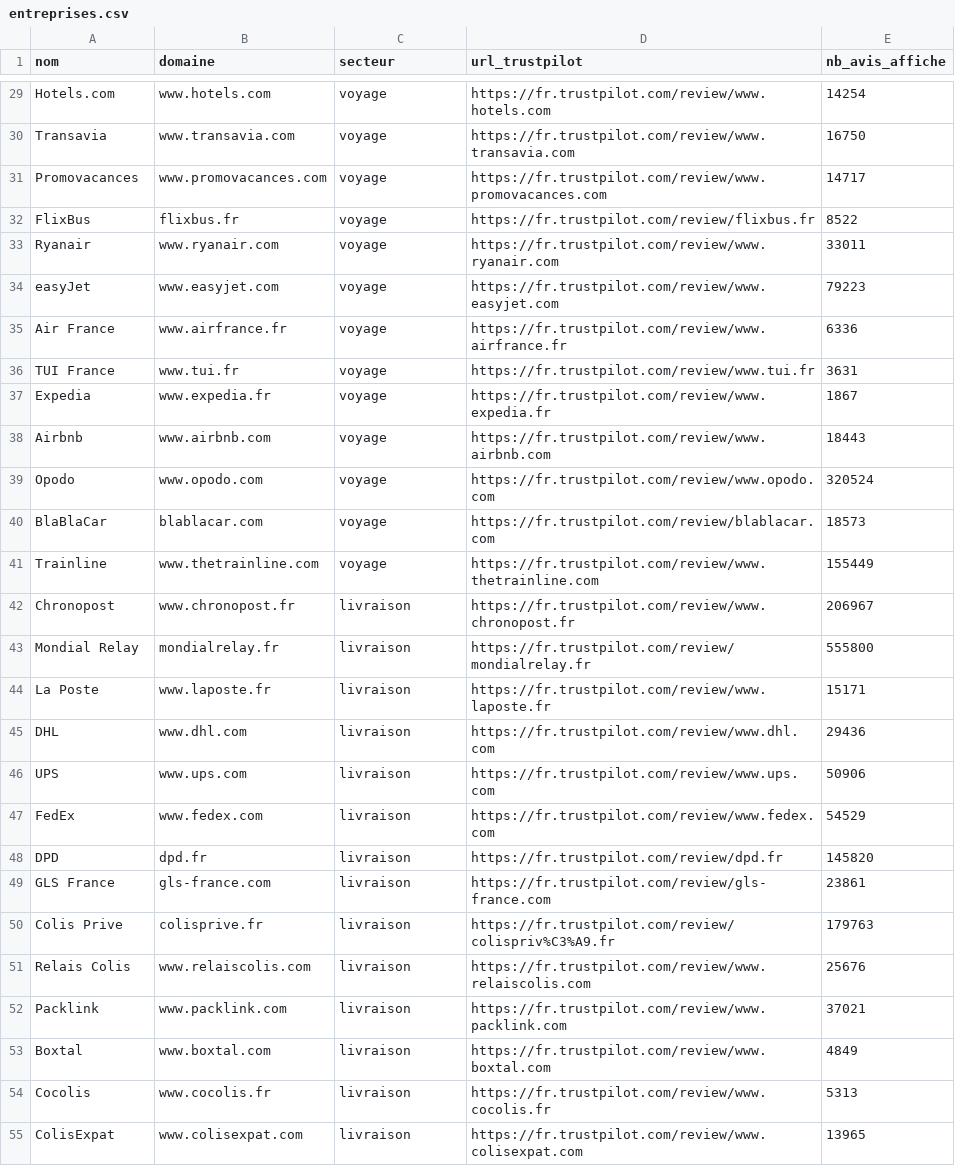
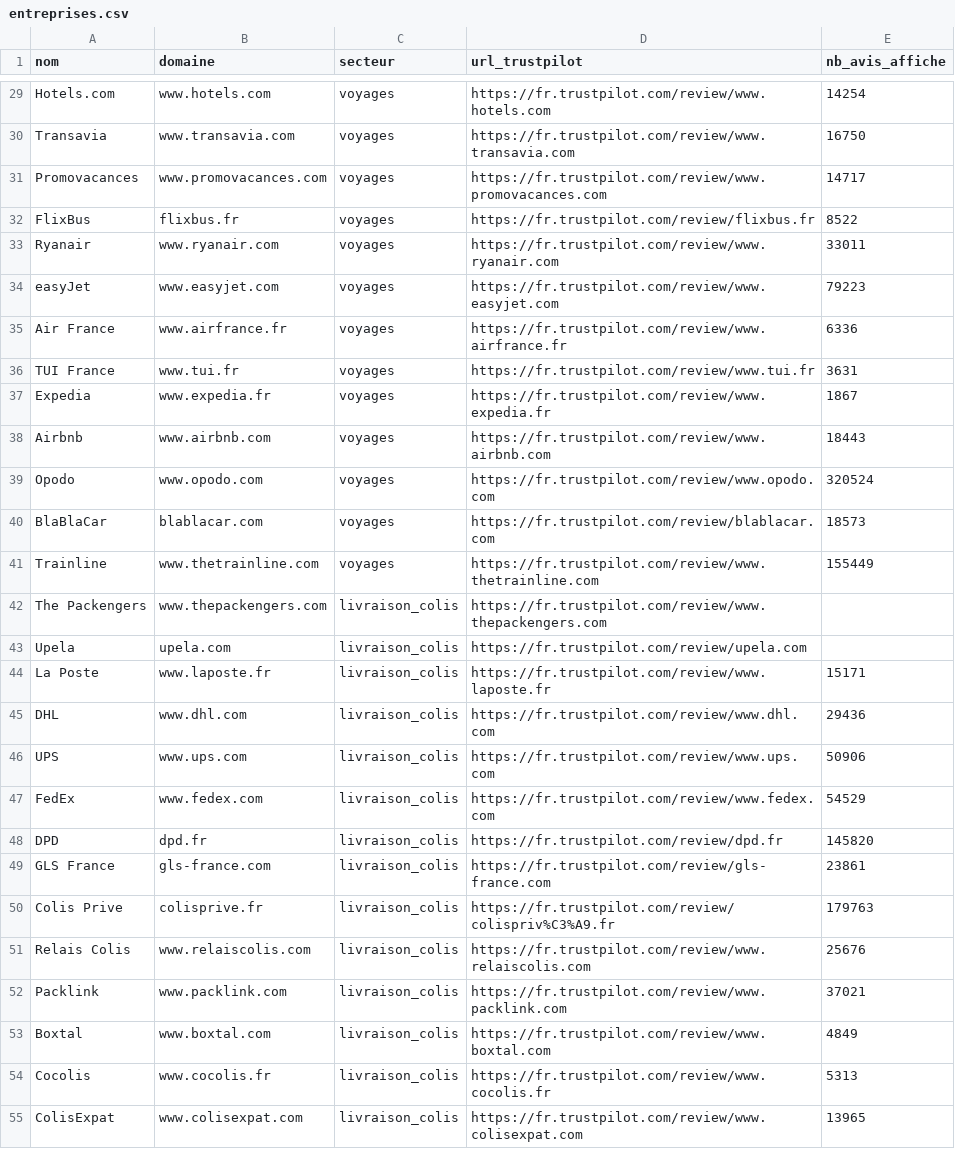
Before and after one commit to Warren27026/FirmFactor, a CSV file: scraping/entreprises.csv, drawn as a sheet; only a part is shown, gaps mark what is left out; removed rows and columns are numbered as before the commit, all else as after; the diff covers the shown part only; the diff names each change by its address in the sheet, - before the commit and + after, or states it on an @@ line.

Commit message:
Liste finale des 60 entreprises (secteurs corriges), schema complet et migration couverture

```diff
--- a/scraping/entreprises.csv
+++ b/scraping/entreprises.csv
-C29:C41 (secteur): voyage
+C29:C41 (secteur): voyages
-row 42: Chronopost | www.chronopost.fr | livraison | https://fr.trustpilot.com/review/www.chronopost.fr | 206967
-row 43: Mondial Relay | mondialrelay.fr | livraison | https://fr.trustpilot.com/review/mondialrelay.fr | 555800
+row 42: The Packengers | www.thepackengers.com | livraison_colis | https://fr.trustpilot.com/review/www.thepackengers.com
+row 43: Upela | upela.com | livraison_colis | https://fr.trustpilot.com/review/upela.com
-C44:C55 (secteur): livraison
+C44:C55 (secteur): livraison_colis
```
Also changed, not shown: 33 edited cells elsewhere in this file, 4 other files.
